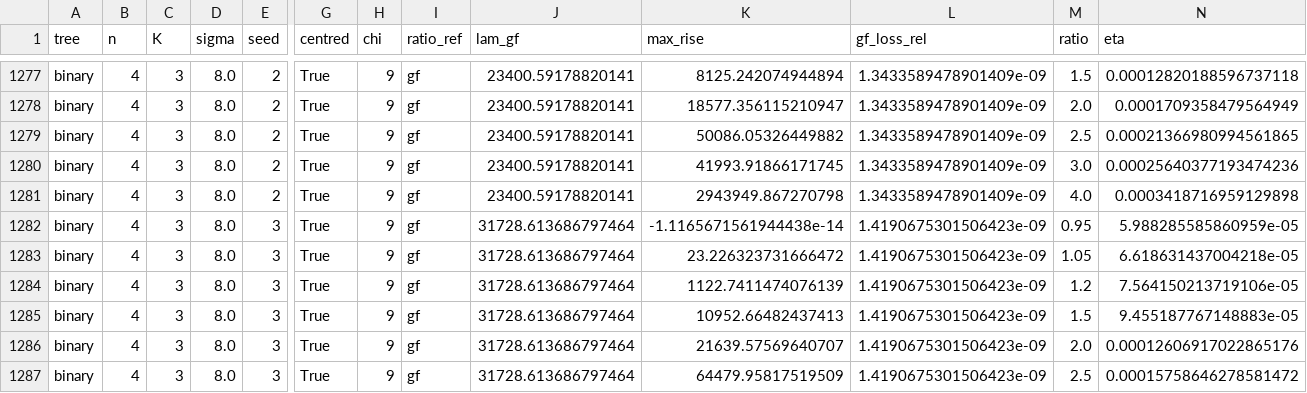
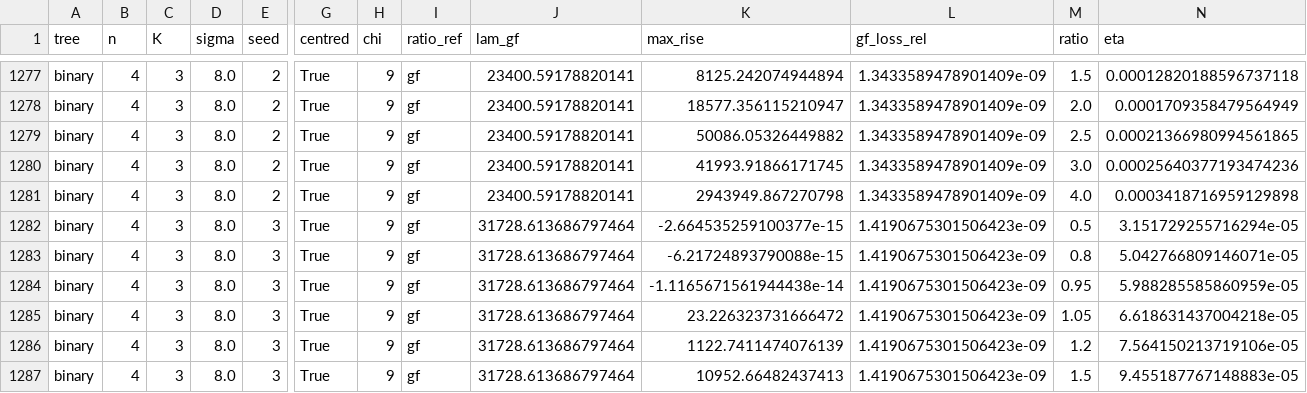
Before and after one commit to seamus-fallows/TTN-regimes, a CSV file: experiments/optim_samples/results/gd_sweep.csv, drawn as a sheet; only a part is shown, gaps mark what is left out; the shorter side is filled out with more unchanged rows; rows hold the shown columns only; the diff names each change by its address in the sheet, - before the commit and + after, or states it on an @@ line.

```diff
--- a/experiments/optim_samples/results/gd_sweep.csv
+++ b/experiments/optim_samples/results/gd_sweep.csv
+row 1282: binary | 4 | 3 | 8.0 | 3 | True | 9 | gf | 31728.613686797464 | -2.664535259100377e-15 | 1.4190675301506423e-09 | 0.5 | 3.151729255716294e-05
+row 1283: binary | 4 | 3 | 8.0 | 3 | True | 9 | gf | 31728.613686797464 | -6.21724893790088e-15 | 1.4190675301506423e-09 | 0.8 | 5.042766809146071e-05
```
Also changed, not shown: experiments/optim_samples/results/centred_chi9_classes.csv, experiments/optim_samples/results/centred_chi9_selection.csv, 4 other files.
